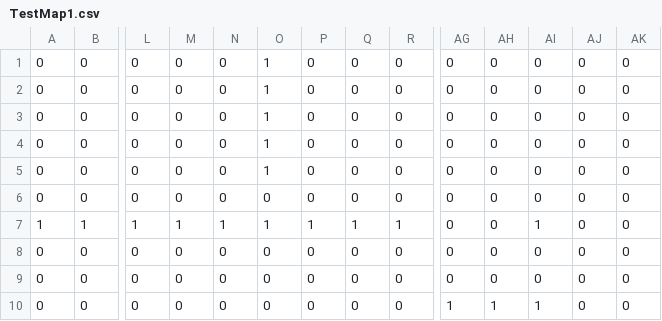
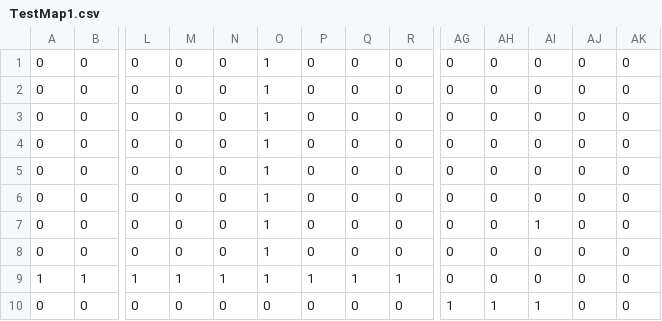
Before and after one commit to ValronaJiegui/-, a CSV file: KiraKira/TestMap1.csv, drawn as a sheet; only a part is shown, gaps mark what is left out; removed rows and columns are numbered as before the commit, all else as after; rows hold the shown columns only; the diff names each change by its address in the sheet, - before the commit and + after, or states it on an @@ line.

```diff
--- a/KiraKira/TestMap1.csv
+++ b/KiraKira/TestMap1.csv
-O6: 0
+O6: 1
-row 7: 1 | 1 | 1 | 1 | 1 | 1 | 1 | 1 | 1 | 0 | 0 | 1 | 0 | 0
-O7:O8: 0
+O7:O8: 1
-AI7: 0
+AI7: 1
+row 9: 1 | 1 | 1 | 1 | 1 | 1 | 1 | 1 | 1 | 0 | 0 | 0 | 0 | 0
```
Also changed, not shown: 2 other files.
